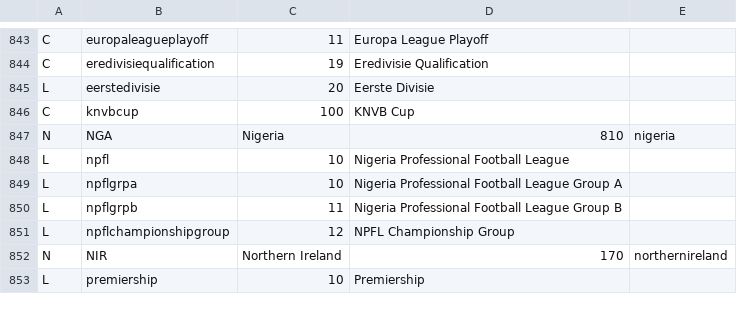
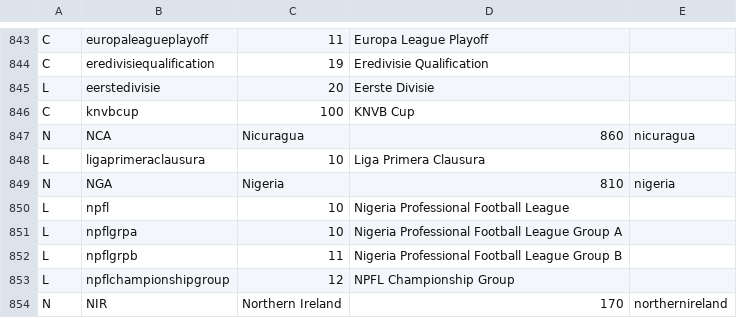
Before and after one commit to tshamilton/fitba, a CSV file: config/comps.csv, drawn as a sheet; only a part is shown, gaps mark what is left out; the shorter side is filled out with more unchanged rows; the diff names each change by its address in the sheet, - before the commit and + after, or states it on an @@ line.

```diff
--- a/config/comps.csv
+++ b/config/comps.csv
+row 847: N | NCA | Nicuragua | 860 | nicuragua
+row 848: L | ligaprimeraclausura | 10 | Liga Primera Clausura
```
Also changed, not shown: config/teams.csv.
